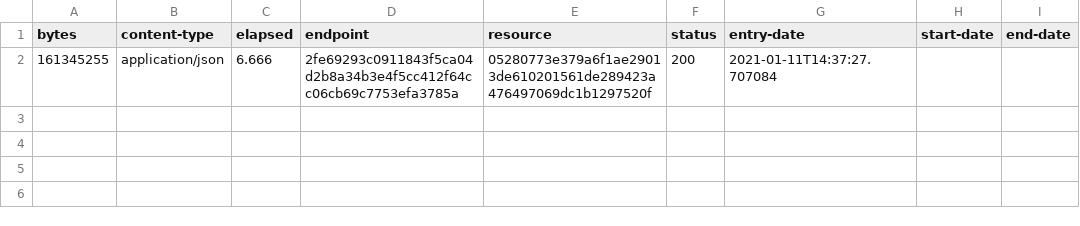
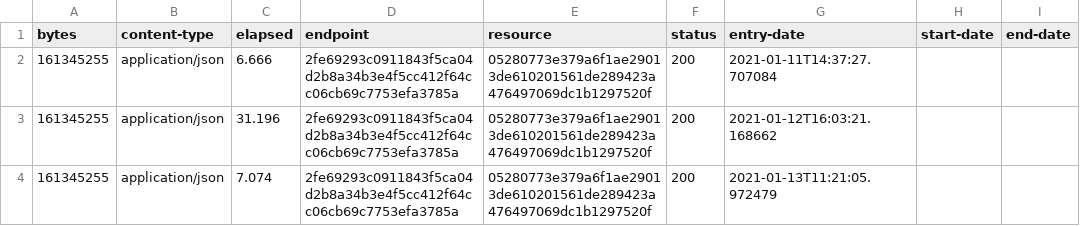
Before and after one commit to digital-land/parish-collection, a CSV file: collection/log.csv, drawn as a sheet; the diff names each change by its address in the sheet, - before the commit and + after, or states it on an @@ line.

```diff
--- a/collection/log.csv
+++ b/collection/log.csv
+row 3: 161345255 | application/json | 31.196 | 2fe69293c0911843f5ca04d2b8a34b3e4f5cc412f64cc06cb69c7753efa3785a | 05280773e379a6f1ae29013de610201561de289423a476497069dc1b1297520f | 200 | 2021-01-12T16:03:21.168662
+row 4: 161345255 | application/json | 7.074 | 2fe69293c0911843f5ca04d2b8a34b3e4f5cc412f64cc06cb69c7753efa3785a | 05280773e379a6f1ae29013de610201561de289423a476497069dc1b1297520f | 200 | 2021-01-13T11:21:05.972479
```
Also changed, not shown: collection/resource.csv, 3 other files.
